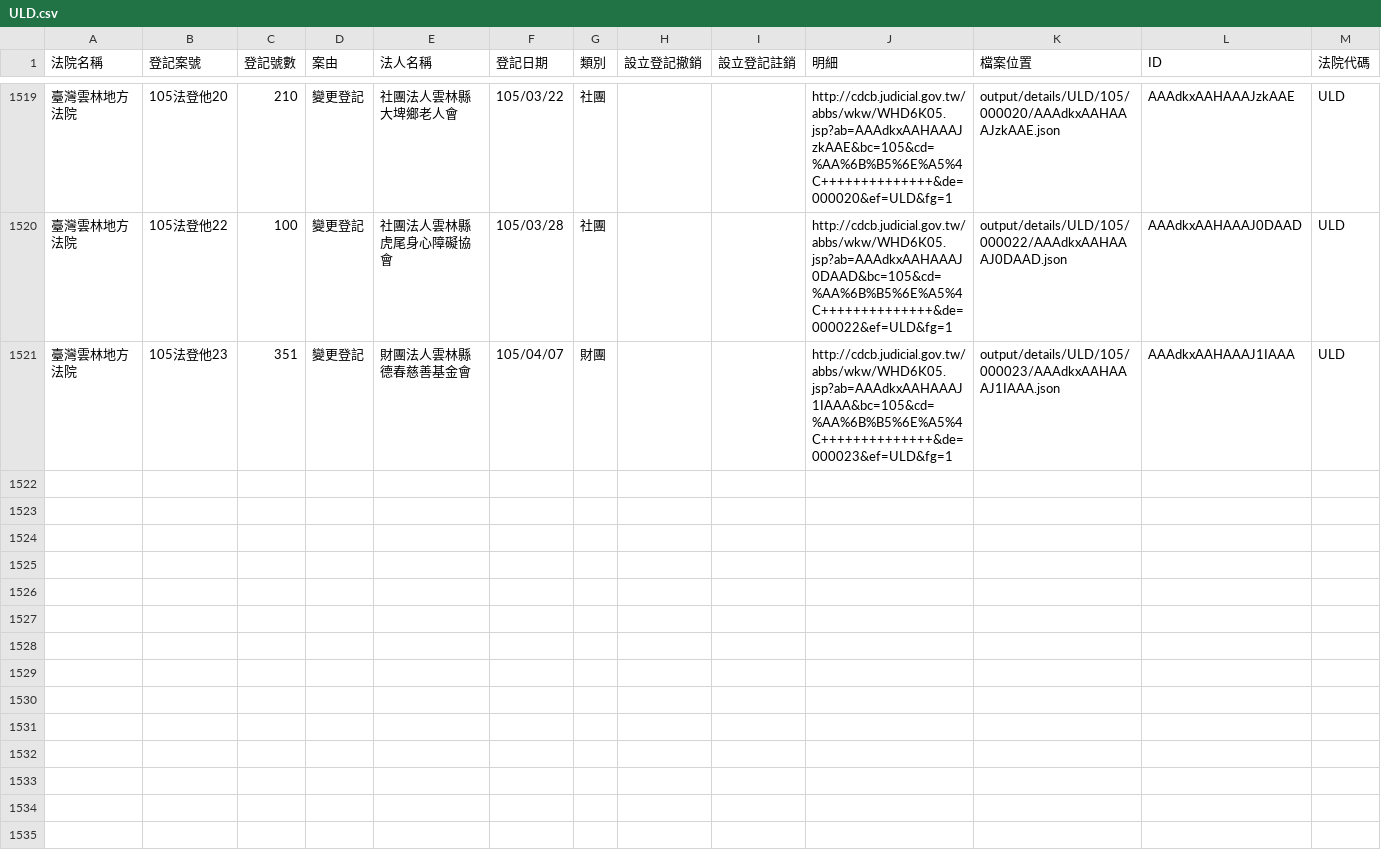
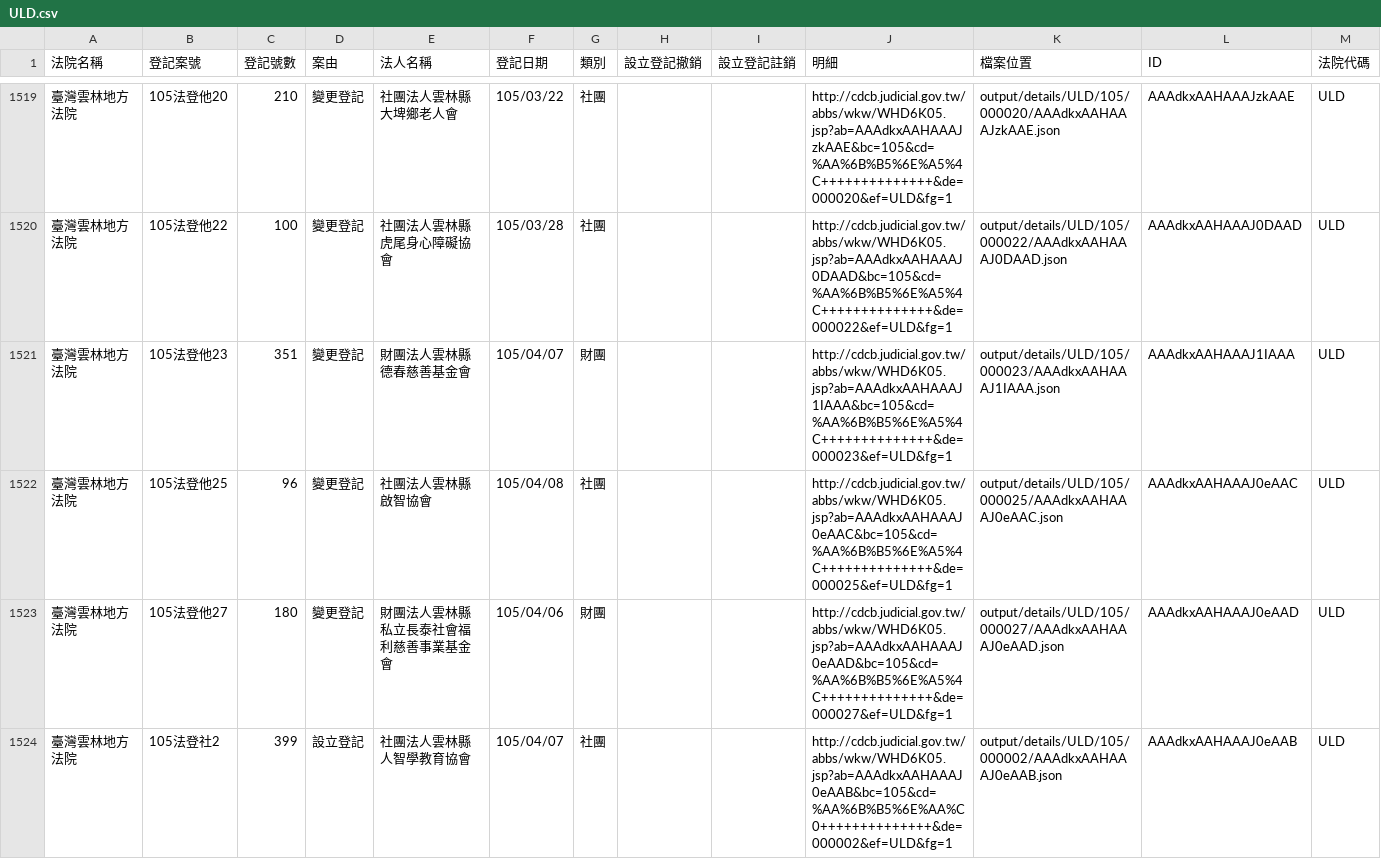
Before and after one commit to taichunmin/foundationtw, a CSV file: output/lists/ULD.csv, drawn as a sheet; only a part is shown, gaps mark what is left out.

Commit message:
update datasets @ 2016-04-12 02:00:01

```diff
--- a/output/lists/ULD.csv
+++ b/output/lists/ULD.csv
@@ -1521 +1521,4 @@
 臺灣雲林地方法院,105法登他23,351,變更登記,財團法人雲林縣德春慈善基金會,105/04/07,財團,,,http://cdcb.judicial.gov.tw/abbs/wkw/WHD6K05.jsp?ab=AAAdkxAAHAAAJ1IAAA&bc=105&cd=%AA%6B%B5%6E%A5%4C++++++++++++++&de=000023&ef=ULD&fg=1,output/details/ULD/105/000023/AAAdkxAAHAAAJ1IAAA.json,AAAdkxAAHAAAJ1IAAA,ULD
+臺灣雲林地方法院,105法登他25,96,變更登記,社團法人雲林縣啟智協會,105/04/08,社團,,,http://cdcb.judicial.gov.tw/abbs/wkw/WHD6K05.jsp?ab=AAAdkxAAHAAAJ0eAAC&bc=105&cd=%AA%6B%B5%6E%A5%4C++++++++++++++&de=000025&ef=ULD&fg=1,output/details/ULD/105/000025/AAAdkxAAHAAAJ0eAAC.json,AAAdkxAAHAAAJ0eAAC,ULD
+臺灣雲林地方法院,105法登他27,180,變更登記,財團法人雲林縣私立長泰社會福利慈善事業基金會,105/04/06,財團,,,http://cdcb.judicial.gov.tw/abbs/wkw/WHD6K05.jsp?ab=AAAdkxAAHAAAJ0eAAD&bc=105&cd=%AA%6B%B5%6E%A5%4C++++++++++++++&de=000027&ef=ULD&fg=1,output/details/ULD/105/000027/AAAdkxAAHAAAJ0eAAD.json,AAAdkxAAHAAAJ0eAAD,ULD
+臺灣雲林地方法院,105法登社2,399,設立登記,社團法人雲林縣人智學教育協會,105/04/07,社團,,,http://cdcb.judicial.gov.tw/abbs/wkw/WHD6K05.jsp?ab=AAAdkxAAHAAAJ0eAAB&bc=105&cd=%AA%6B%B5%6E%AA%C0++++++++++++++&de=000002&ef=ULD&fg=1,output/details/ULD/105/000002/AAAdkxAAHAAAJ0eAAB.json,AAAdkxAAHAAAJ0eAAB,ULD
```
Also changed, not shown: output/lists/CHD.csv, output/lists/HLD.csv, 44 other files.
